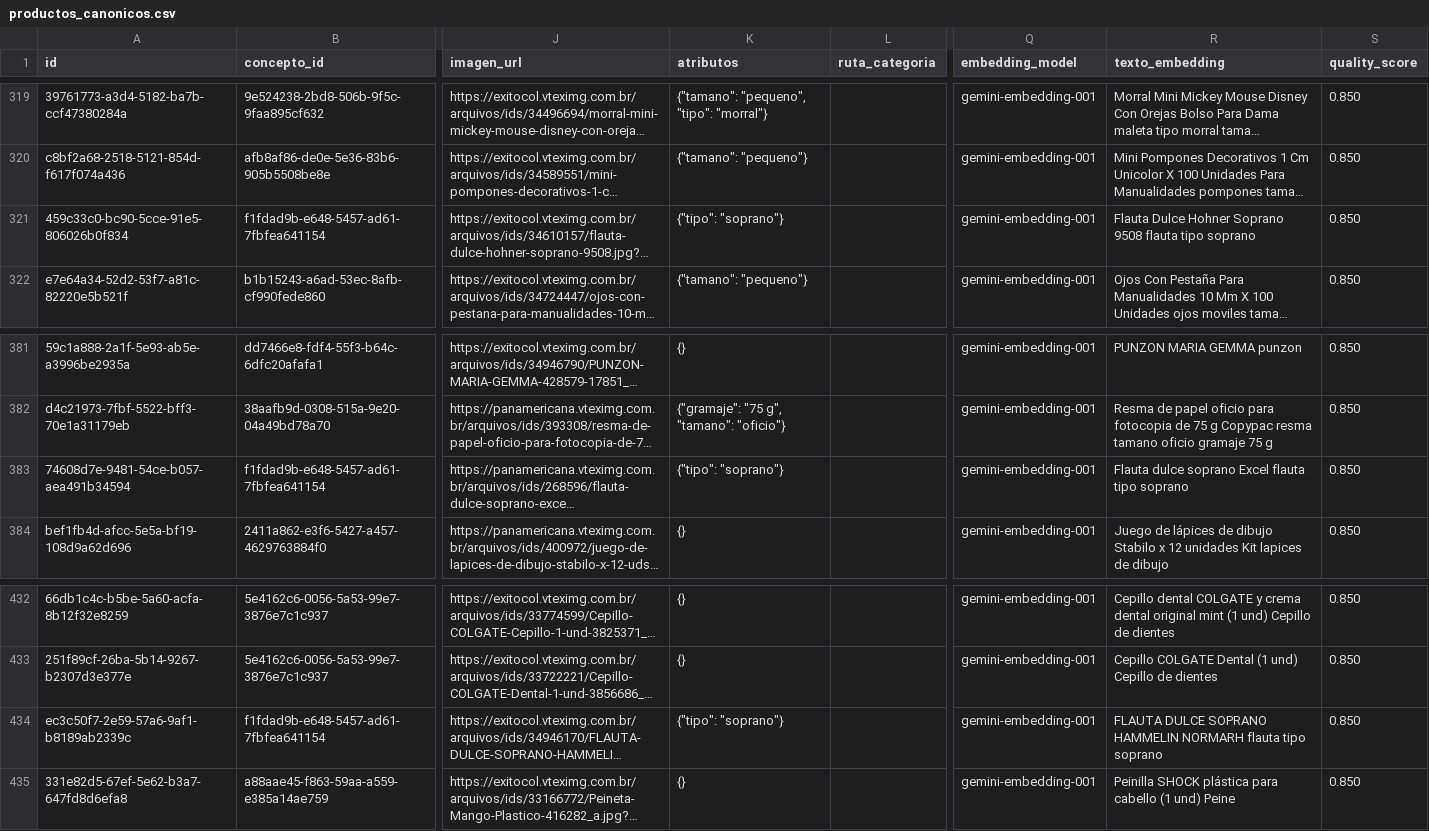
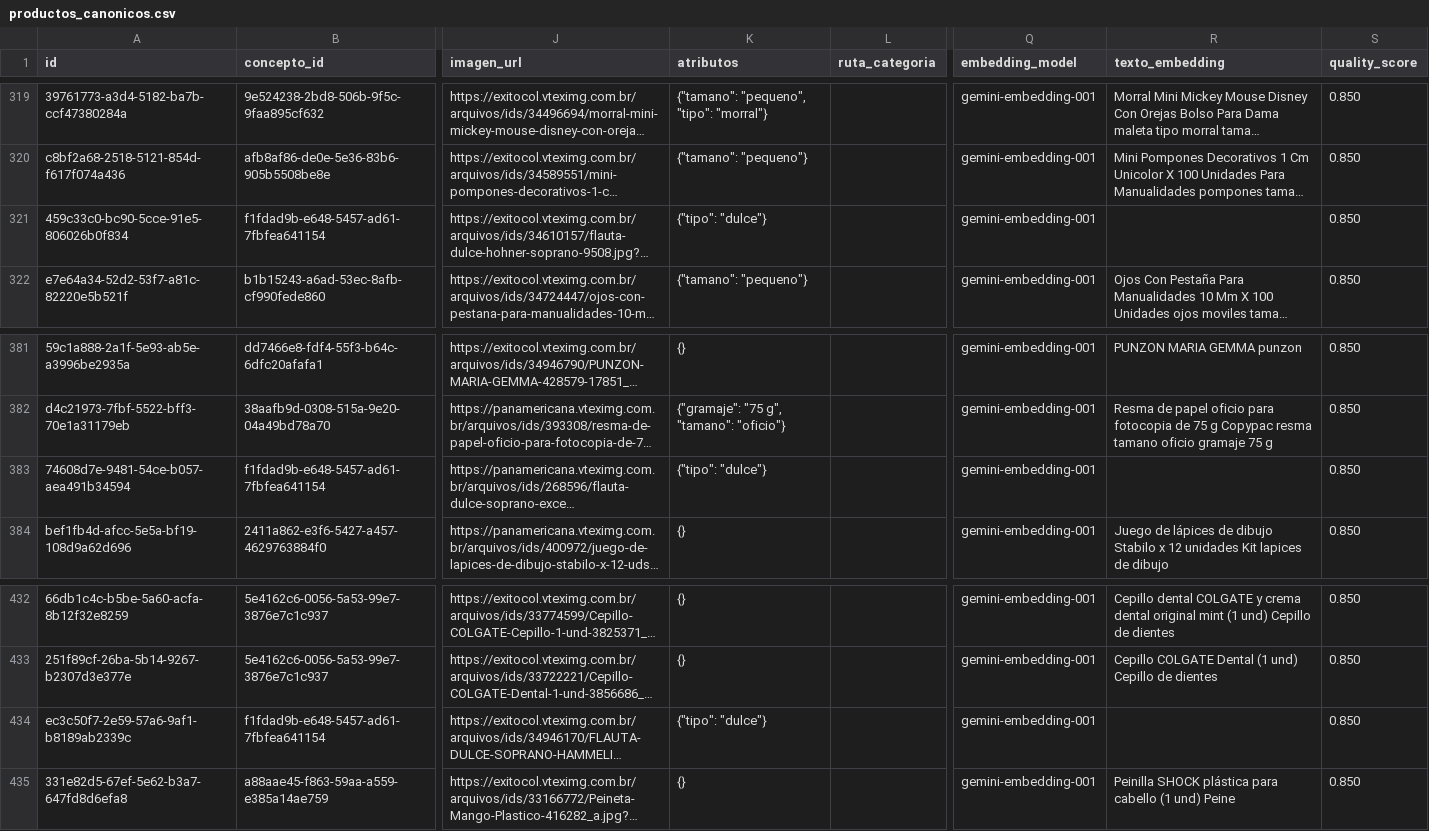
Before and after one commit to Tukit-Col/FINAL, a CSV file: datos/catalogo/productos_canonicos.csv, drawn as a sheet; only a part is shown, gaps mark what is left out; long unchanged cells end in …; the diff names each change by its address in the sheet, - before the commit and + after, or states it on an @@ line.

Commit message:
Flauta dulce: dulce es el instrumento, soprano la voz
'Flauta Dulce ... Soprano' se leia tipo=soprano y la lista que pide 'flauta dulce' no
encontraba ninguna. 'dulce' va antes que 'soprano' en el vocabulario y las tres flautas
dulces del catalogo quedan tipo=dulce; la germana sin 'dulce' sigue soprano.

```diff
--- a/datos/catalogo/productos_canonicos.csv
+++ b/datos/catalogo/productos_canonicos.csv
-K321 (atributos): {"tipo": "soprano"}
+K321 (atributos): {"tipo": "dulce"}
-R321 (texto_embedding): Flauta Dulce Hohner Soprano 9508 flauta tipo soprano
+R321 (texto_embedding): (empty)
-K383 (atributos): {"tipo": "soprano"}
+K383 (atributos): {"tipo": "dulce"}
-R383 (texto_embedding): Flauta dulce soprano Excel flauta tipo soprano
+R383 (texto_embedding): (empty)
-K434 (atributos): {"tipo": "soprano"}
+K434 (atributos): {"tipo": "dulce"}
-R434 (texto_embedding): FLAUTA DULCE SOPRANO HAMMELIN NORMARH flauta tipo soprano
+R434 (texto_embedding): (empty)
```
Also changed, not shown: 2 other files.
